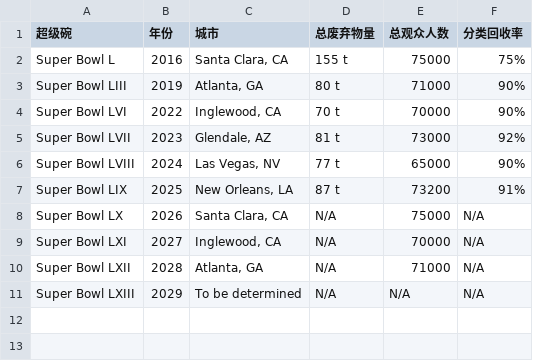
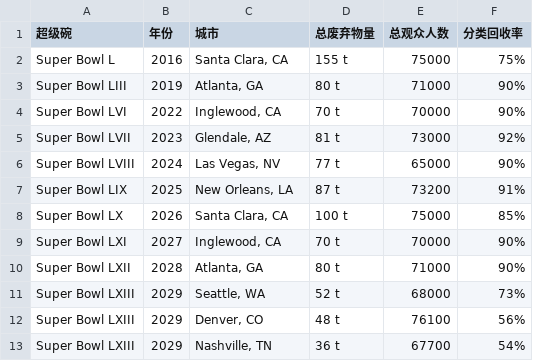
Before and after one commit to maop0/Super-Bowl-Mathematical-Modelling, a CSV file: data/Waste_management.csv (was data/waste_management.csv), drawn as a sheet.

```diff
--- a/data/waste_management.csv
+++ b/data/Waste_management.csv
@@ -7,5 +7,7 @@ Super Bowl LVIII,2024,"Las Vegas, NV",77 t,65000,90%
 Super Bowl LIX,2025,"New Orleans, LA",87 t,73200,91%
-Super Bowl LX,2026,"Santa Clara, CA",N/A,75000,N/A
-Super Bowl LXI,2027,"Inglewood, CA",N/A,70000,N/A
-Super Bowl LXII,2028,"Atlanta, GA",N/A,71000,N/A
-Super Bowl LXIII,2029,To be determined,N/A,N/A,N/A
+Super Bowl LX,2026,"Santa Clara, CA",100 t,75000,85%
+Super Bowl LXI,2027,"Inglewood, CA",70 t,70000,90%
+Super Bowl LXII,2028,"Atlanta, GA",80 t,71000,90%
+Super Bowl LXIII,2029,"Seattle, WA",52 t,68000,73%
+Super Bowl LXIII,2029,"Denver, CO",48 t,76100,56%
+Super Bowl LXIII,2029,"Nashville, TN",36 t,67700,54%
```
Also changed, not shown: data/Climate.csv, data/Energy_consmuption.csv, 2 other files.
